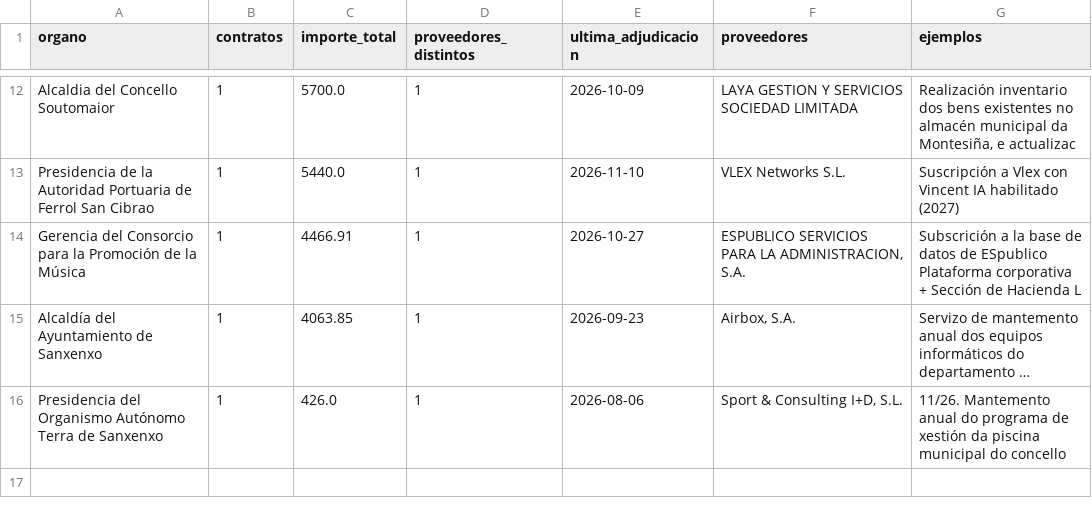
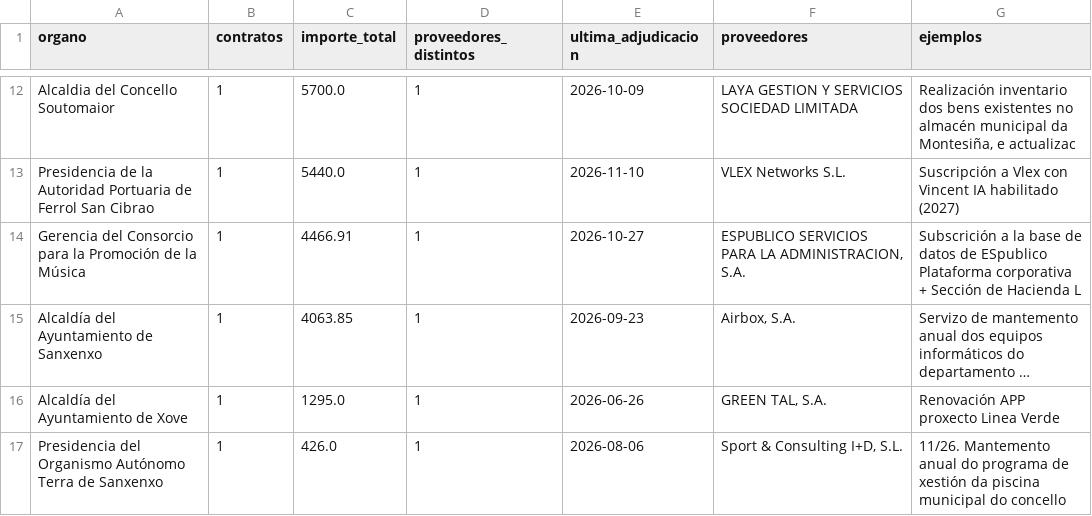
Before and after one commit to DavidAlvarezS/licitaciones, a CSV file: ranking_menores_galicia.csv, drawn as a sheet; only a part is shown, gaps mark what is left out; long unchanged cells end in …; the diff names each change by its address in the sheet, - before the commit and + after, or states it on an @@ line.

```diff
--- a/ranking_menores_galicia.csv
+++ b/ranking_menores_galicia.csv
+row 16: Alcaldía del Ayuntamiento de Xove | 1 | 1295.0 | 1 | 2026-06-26 | GREEN TAL, S.A. | Renovación APP proxecto Linea Verde
```
Also changed, not shown: consultas_preliminares_tic.csv, licitaciones_autonomicas.csv, 54 other files.
